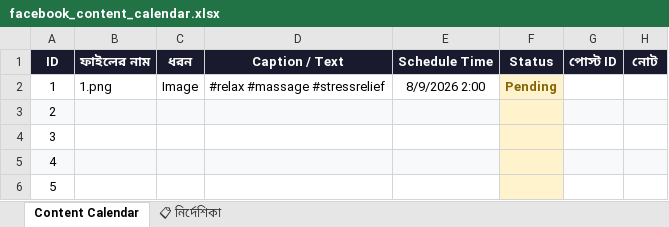
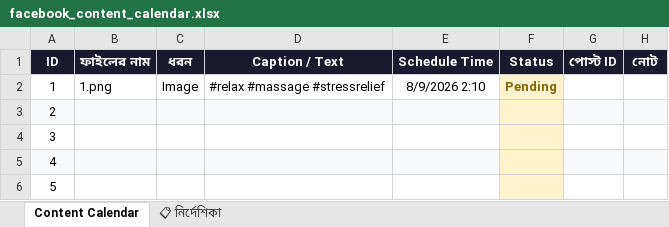
Before and after one commit to niru799x-beep/fb-autoposter-soul-touch, an Excel workbook: facebook_content_calendar.xlsx, sheet Content Calendar, drawn as a sheet; values as stored, in another font and other column widths than the file's, no borders; the diff names each change by its address in the sheet, - before the commit and + after, or states it on an @@ line.

Commit message:
Add files via upload

```diff
--- a/facebook_content_calendar.xlsx (sheet Content Calendar)
+++ b/facebook_content_calendar.xlsx (sheet Content Calendar)
-E2 (Schedule Time): 8/9/2026 2:00
+E2 (Schedule Time): 8/9/2026 2:10
```
